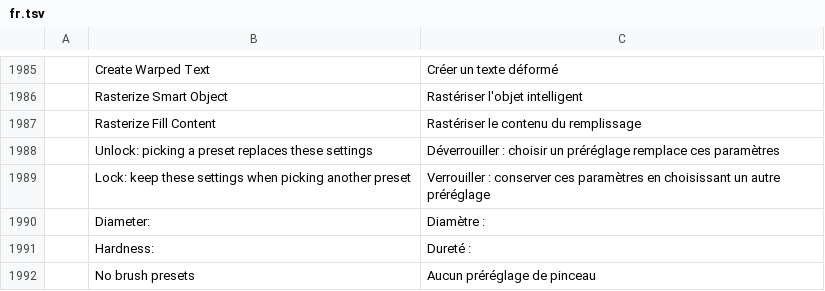
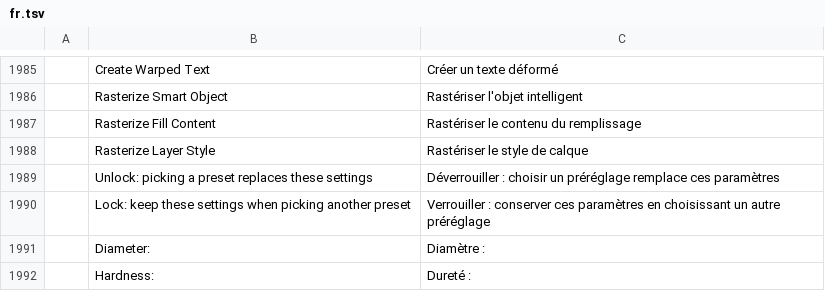
Before and after one commit to Elvis33LE/photocraft, a TSV file: crates/ui-egui/src/i18n/fr.tsv, drawn as a sheet; only a part is shown, gaps mark what is left out; the shorter side is filled out with more unchanged rows; the diff names each change by its address in the sheet, - before the commit and + after, or states it on an @@ line.

```diff
--- a/crates/ui-egui/src/i18n/fr.tsv
+++ b/crates/ui-egui/src/i18n/fr.tsv
+row 1988:  | Rasterize Layer Style | Rastériser le style de calque
```
Also changed, not shown: crates/ui-egui/src/i18n/el.tsv, crates/ui-egui/src/i18n/ja.tsv, 24 other files.
